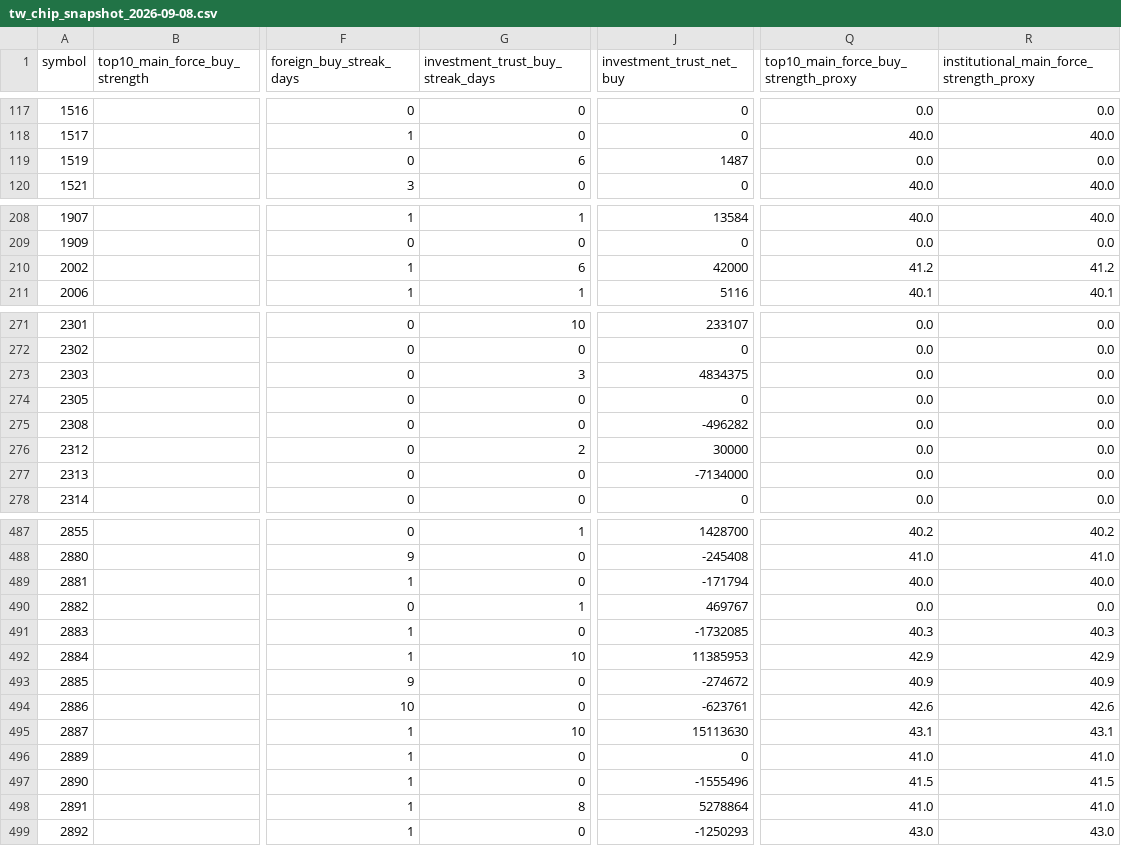
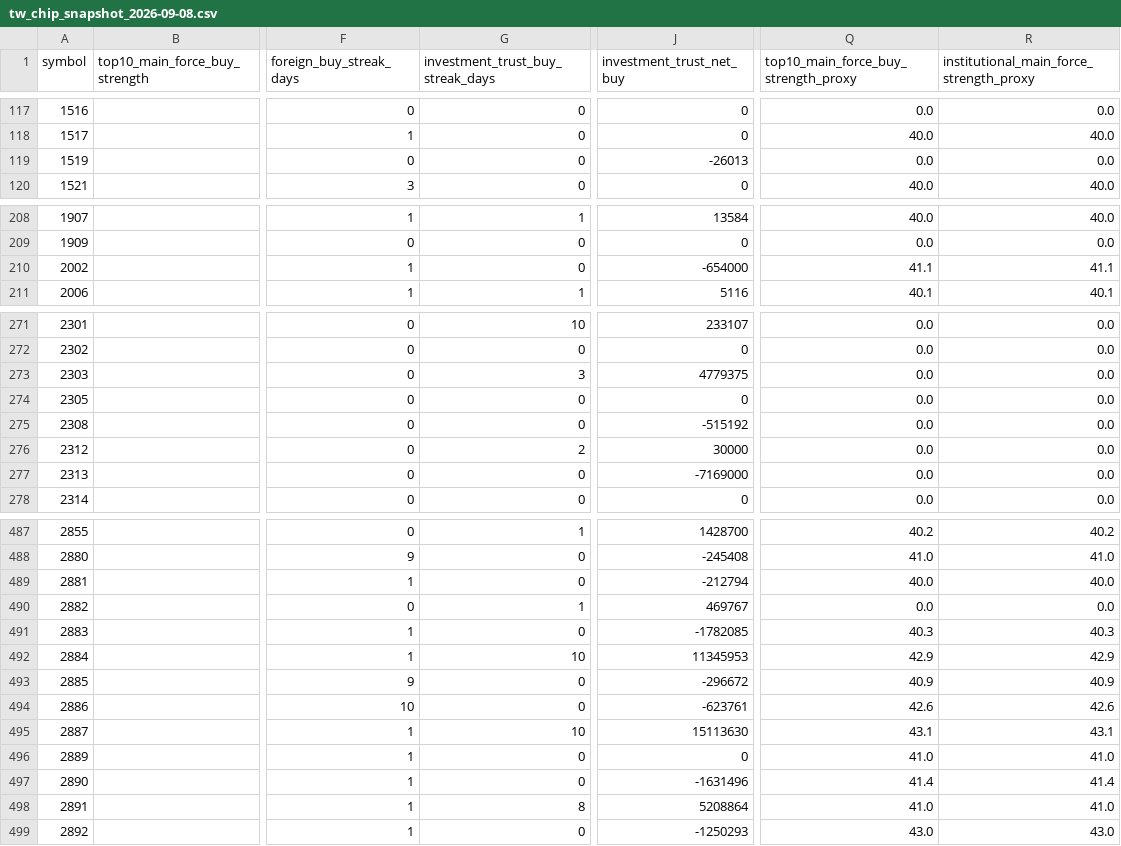
Before and after one commit to Rosana1517/Daily-Stock-Analysis, a CSV file: reports/chip_snapshots/tw_chip_snapshot_2026-09-08.csv, drawn as a sheet; only a part is shown, gaps mark what is left out; the diff covers the shown part only; the diff names each change by its address in the sheet, - before the commit and + after, or states it on an @@ line.

```diff
--- a/reports/chip_snapshots/tw_chip_snapshot_2026-09-08.csv
+++ b/reports/chip_snapshots/tw_chip_snapshot_2026-09-08.csv
-G119 (investment_trust_buy_streak_days): 6
+G119 (investment_trust_buy_streak_days): 0
-J119 (investment_trust_net_buy): 1487
+J119 (investment_trust_net_buy): -26013
-G210 (investment_trust_buy_streak_days): 6
+G210 (investment_trust_buy_streak_days): 0
-J210 (investment_trust_net_buy): 42000
+J210 (investment_trust_net_buy): -654000
-Q210: 41.2
+Q210: 41.1
-R210: 41.2
+R210: 41.1
-J273 (investment_trust_net_buy): 4834375
+J273 (investment_trust_net_buy): 4779375
-J275 (investment_trust_net_buy): -496282
+J275 (investment_trust_net_buy): -515192
-J277 (investment_trust_net_buy): -7134000
+J277 (investment_trust_net_buy): -7169000
-J489 (investment_trust_net_buy): -171794
+J489 (investment_trust_net_buy): -212794
-J491 (investment_trust_net_buy): -1732085
+J491 (investment_trust_net_buy): -1782085
-J492 (investment_trust_net_buy): 11385953
+J492 (investment_trust_net_buy): 11345953
-J493 (investment_trust_net_buy): -274672
+J493 (investment_trust_net_buy): -296672
-J497 (investment_trust_net_buy): -1555496
+J497 (investment_trust_net_buy): -1631496
-Q497: 41.5
+Q497: 41.4
-R497: 41.5
+R497: 41.4
-J498 (investment_trust_net_buy): 5278864
+J498 (investment_trust_net_buy): 5208864
```
Also changed, not shown: 26 edited cells elsewhere in this file, reports/recommendation_log.csv, reports/score_snapshots.csv, 4 other files.
